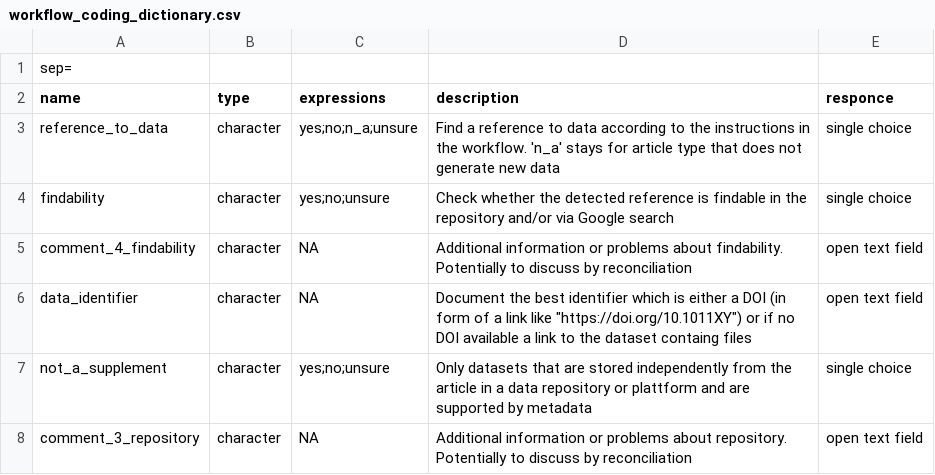
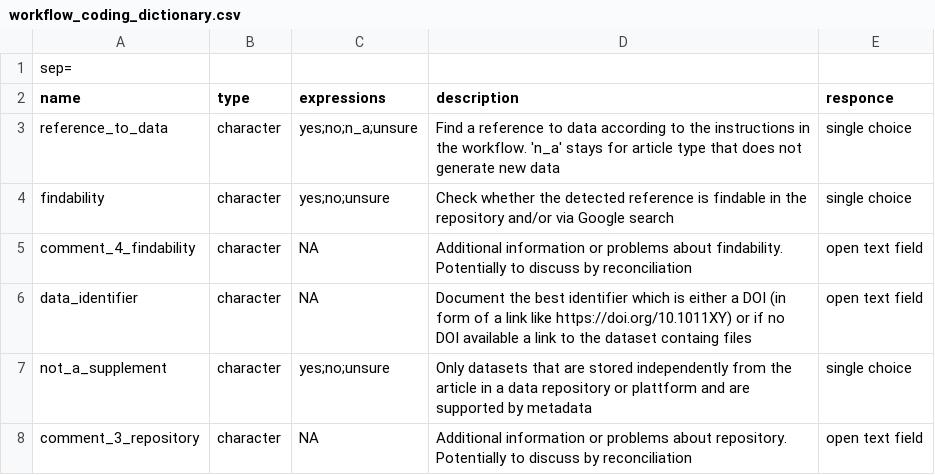
Before and after one commit to jantau/numbat-openness, a CSV file: workflow_coding_dictionary.csv, drawn as a sheet; only a part is shown.

Commit message:
Update workflow_coding_dictionary.csv

```diff
--- a/workflow_coding_dictionary.csv
+++ b/workflow_coding_dictionary.csv
@@ -5,3 +5,3 @@ findability,character,yes;no;unsure,Check whether the detected reference is find
 comment_4_findability,character,NA,Additional information or problems about findability. Potentially to discuss by  reconciliation,open text field
-data_identifier,character,NA,Document the best identifier which is either a DOI (in form of a link like "https://doi.org/10.1011XY") or if no DOI available a link to the dataset containg files,open text field
+data_identifier,character,NA,Document the best identifier which is either a DOI (in form of a link like https://doi.org/10.1011XY) or if no DOI available a link to the dataset containg files,open text field
 not_a_supplement,character,yes;no;unsure,Only datasets that are stored independently from the article in a data repository or plattform and are supported by metadata,single choice
```
